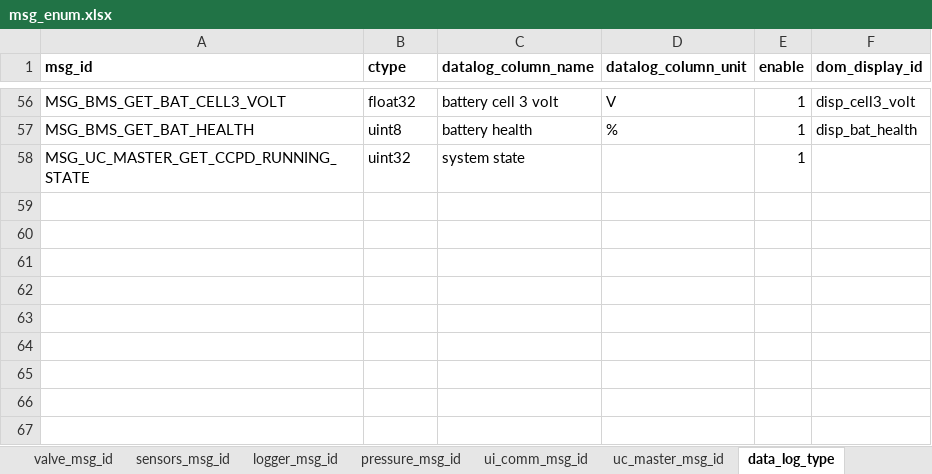
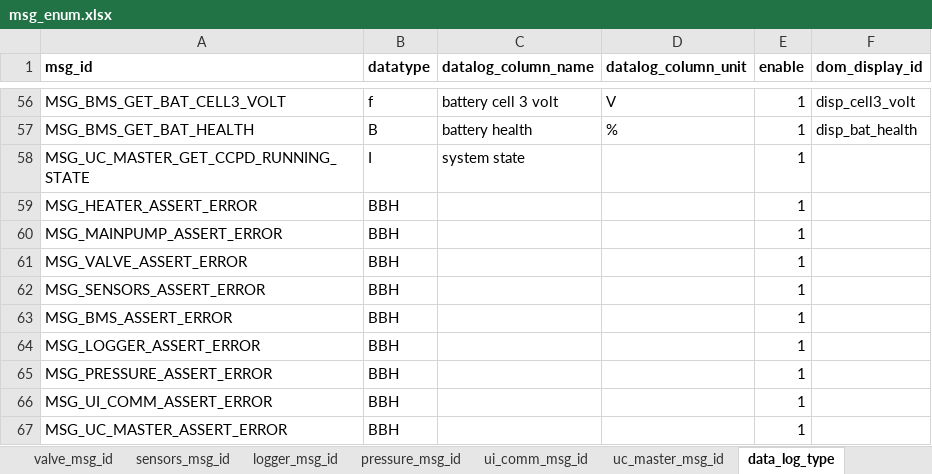
Before and after one commit to SikkandarSulaiman/raven-debug-framework, an Excel workbook: dist/artifacts/msg_enum.xlsx, sheet data_log_type, drawn as a sheet; only a part is shown, gaps mark what is left out; values as stored, in another font and other column widths than the file's, no borders; the diff covers the shown part only; the diff names each change by its address in the sheet, - before the commit and + after, or states it on an @@ line.

Commit message:
1. Updated py datatypes in excel

```diff
--- a/dist/artifacts/msg_enum.xlsx (sheet data_log_type)
+++ b/dist/artifacts/msg_enum.xlsx (sheet data_log_type)
-B1: ctype
+B1: datatype
-B56 (datatype): float32
+B56 (datatype): f
-B57 (datatype): uint8
+B57 (datatype): B
-B58 (datatype): uint32
+B58 (datatype): I
+row 59: MSG_HEATER_ASSERT_ERROR | BBH |  |  | 1
+row 60: MSG_MAINPUMP_ASSERT_ERROR | BBH |  |  | 1
+row 61: MSG_VALVE_ASSERT_ERROR | BBH |  |  | 1
+row 62: MSG_SENSORS_ASSERT_ERROR | BBH |  |  | 1
+row 63: MSG_BMS_ASSERT_ERROR | BBH |  |  | 1
+row 64: MSG_LOGGER_ASSERT_ERROR | BBH |  |  | 1
+row 65: MSG_PRESSURE_ASSERT_ERROR | BBH |  |  | 1
+row 66: MSG_UI_COMM_ASSERT_ERROR | BBH |  |  | 1
+row 67: MSG_UC_MASTER_ASSERT_ERROR | BBH |  |  | 1
```
Also changed, not shown: 54 edited cells elsewhere in this sheet, sheet event_log_type, 3 other files.
